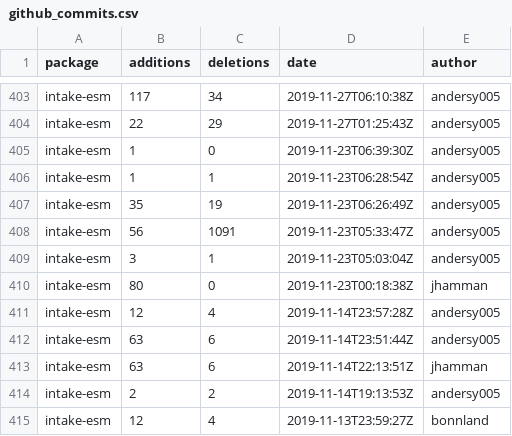
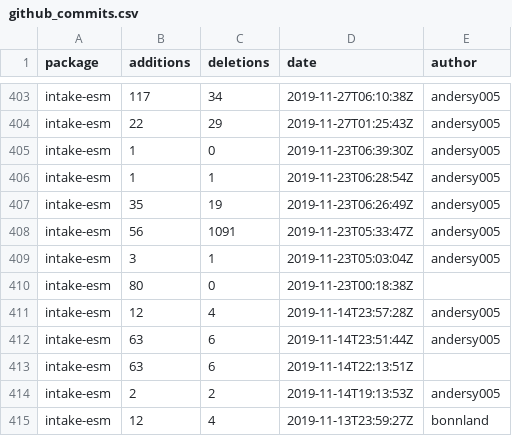
Before and after one commit to ncar-xdev/ncar-xdev.github.io, a CSV file: data/github_commits.csv, drawn as a sheet; only a part is shown, gaps mark what is left out.

```diff
--- a/data/github_commits.csv
+++ b/data/github_commits.csv
@@ -409,6 +409,6 @@ intake-esm,56,1091,2019-11-23T05:33:47Z,andersy005
 intake-esm,3,1,2019-11-23T05:03:04Z,andersy005
-intake-esm,80,0,2019-11-23T00:18:38Z,jhamman
+intake-esm,80,0,2019-11-23T00:18:38Z,
 intake-esm,12,4,2019-11-14T23:57:28Z,andersy005
 intake-esm,63,6,2019-11-14T23:51:44Z,andersy005
-intake-esm,63,6,2019-11-14T22:13:51Z,jhamman
+intake-esm,63,6,2019-11-14T22:13:51Z,
 intake-esm,2,2,2019-11-14T19:13:53Z,andersy005
```
Also changed, not shown: data/github_repos.csv, data/pypi_stats.csv.
